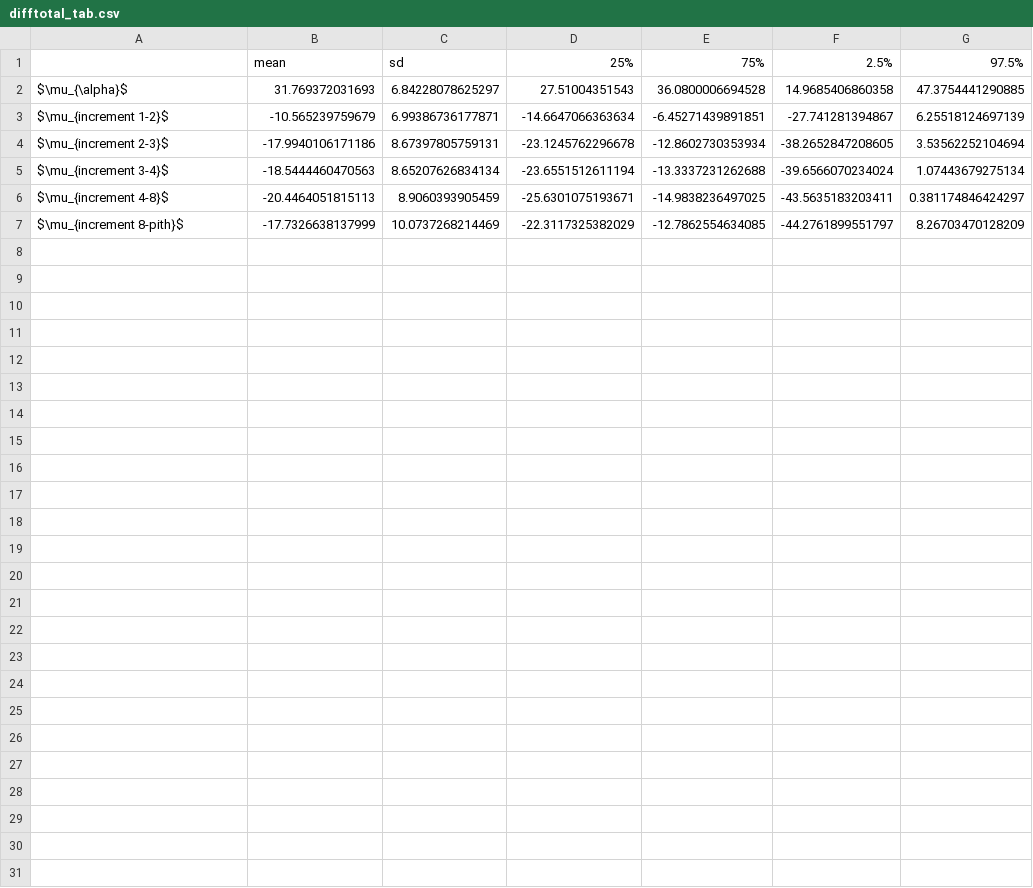
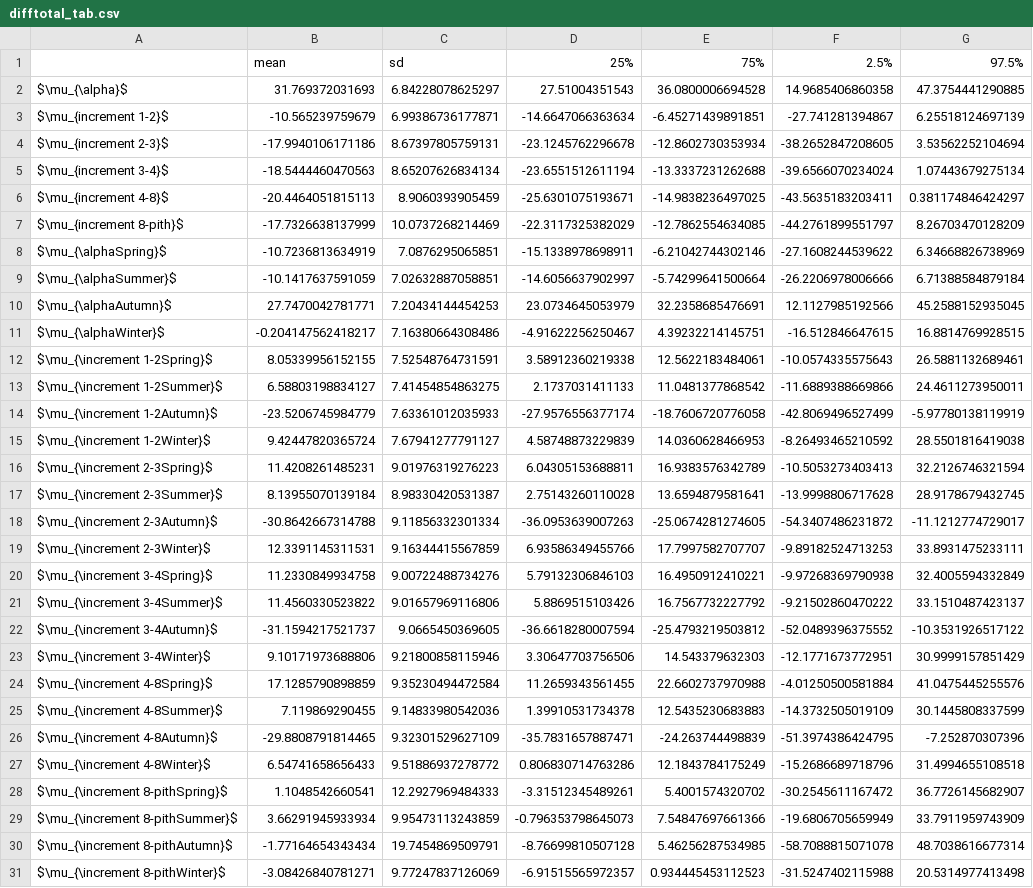
Before and after one commit to cchambe12/nscradiocarbon, a CSV file: analyses/output/difftotal_tab.csv, drawn as a sheet; the diff names each change by its address in the sheet, - before the commit and + after, or states it on an @@ line.

```diff
--- a/analyses/output/difftotal_tab.csv
+++ b/analyses/output/difftotal_tab.csv
+row 8: $\mu_{\alphaSpring}$ | -10.7236813634919 | 7.0876295065851 | -15.1338978698911 | -6.21042744302146 | -27.1608244539622 | 6.34668826738969
+row 9: $\mu_{\alphaSummer}$ | -10.1417637591059 | 7.02632887058851 | -14.6056637902997 | -5.74299641500664 | -26.2206978006666 | 6.71388584879184
+row 10: $\mu_{\alphaAutumn}$ | 27.7470042781771 | 7.20434144454253 | 23.0734645053979 | 32.2358685476691 | 12.1127985192566 | 45.2588152935045
+row 11: $\mu_{\alphaWinter}$ | -0.204147562418217 | 7.16380664308486 | -4.91622256250467 | 4.39232214145751 | -16.512846647615 | 16.8814769928515
+row 12: $\mu_{\increment 1-2Spring}$ | 8.05339956152155 | 7.52548764731591 | 3.58912360219338 | 12.5622183484061 | -10.0574335575643 | 26.5881132689461
+row 13: $\mu_{\increment 1-2Summer}$ | 6.58803198834127 | 7.41454854863275 | 2.1737031411133 | 11.0481377868542 | -11.6889388669866 | 24.4611273950011
+row 14: $\mu_{\increment 1-2Autumn}$ | -23.5206745984779 | 7.63361012035933 | -27.9576556377174 | -18.7606720776058 | -42.8069496527499 | -5.97780138119919
+row 15: $\mu_{\increment 1-2Winter}$ | 9.42447820365724 | 7.67941277791127 | 4.58748873229839 | 14.0360628466953 | -8.26493465210592 | 28.5501816419038
+row 16: $\mu_{\increment 2-3Spring}$ | 11.4208261485231 | 9.01976319276223 | 6.04305153688811 | 16.9383576342789 | -10.5053273403413 | 32.2126746321594
+row 17: $\mu_{\increment 2-3Summer}$ | 8.13955070139184 | 8.98330420531387 | 2.75143260110028 | 13.6594879581641 | -13.9998806717628 | 28.9178679432745
+row 18: $\mu_{\increment 2-3Autumn}$ | -30.8642667314788 | 9.11856332301334 | -36.0953639007263 | -25.0674281274605 | -54.3407486231872 | -11.1212774729017
+row 19: $\mu_{\increment 2-3Winter}$ | 12.3391145311531 | 9.16344415567859 | 6.93586349455766 | 17.7997582707707 | -9.89182524713253 | 33.8931475233111
+row 20: $\mu_{\increment 3-4Spring}$ | 11.2330849934758 | 9.00722488734276 | 5.79132306846103 | 16.4950912410221 | -9.97268369790938 | 32.4005594332849
+row 21: $\mu_{\increment 3-4Summer}$ | 11.4560330523822 | 9.01657969116806 | 5.8869515103426 | 16.7567732227792 | -9.21502860470222 | 33.1510487423137
+row 22: $\mu_{\increment 3-4Autumn}$ | -31.1594217521737 | 9.0665450369605 | -36.6618280007594 | -25.4793219503812 | -52.0489396375552 | -10.3531926517122
+row 23: $\mu_{\increment 3-4Winter}$ | 9.10171973688806 | 9.21800858115946 | 3.30647703756506 | 14.543379632303 | -12.1771673772951 | 30.9999157851429
+row 24: $\mu_{\increment 4-8Spring}$ | 17.1285790898859 | 9.35230494472584 | 11.2659343561455 | 22.6602737970988 | -4.01250500581884 | 41.0475445255576
+row 25: $\mu_{\increment 4-8Summer}$ | 7.119869290455 | 9.14833980542036 | 1.39910531734378 | 12.5435230683883 | -14.3732505019109 | 30.1445808337599
+row 26: $\mu_{\increment 4-8Autumn}$ | -29.8808791814465 | 9.32301529627109 | -35.7831657887471 | -24.263744498839 | -51.3974386424795 | -7.252870307396
+row 27: $\mu_{\increment 4-8Winter}$ | 6.54741658656433 | 9.51886937278772 | 0.806830714763286 | 12.1843784175249 | -15.2686689718796 | 31.4994655108518
+row 28: $\mu_{\increment 8-pithSpring}$ | 1.1048542660541 | 12.2927969484333 | -3.31512345489261 | 5.4001574320702 | -30.2545611167472 | 36.7726145682907
+row 29: $\mu_{\increment 8-pithSummer}$ | 3.66291945933934 | 9.95473113243859 | -0.796353798645073 | 7.54847697661366 | -19.6806705659949 | 33.7911959743909
+row 30: $\mu_{\increment 8-pithAutumn}$ | -1.77164654343434 | 19.7454869509791 | -8.76699810507128 | 5.46256287534985 | -58.7088815071078 | 48.7038616677314
+row 31: $\mu_{\increment 8-pithWinter}$ | -3.08426840781271 | 9.77247837126069 | -6.91515565972357 | 0.934445453112523 | -31.5247402115988 | 20.5314977413498
```
Also changed, not shown: analyses/output/diffstarch_tab.csv, analyses/output/diffsugar_tab.csv, 17 other files.
